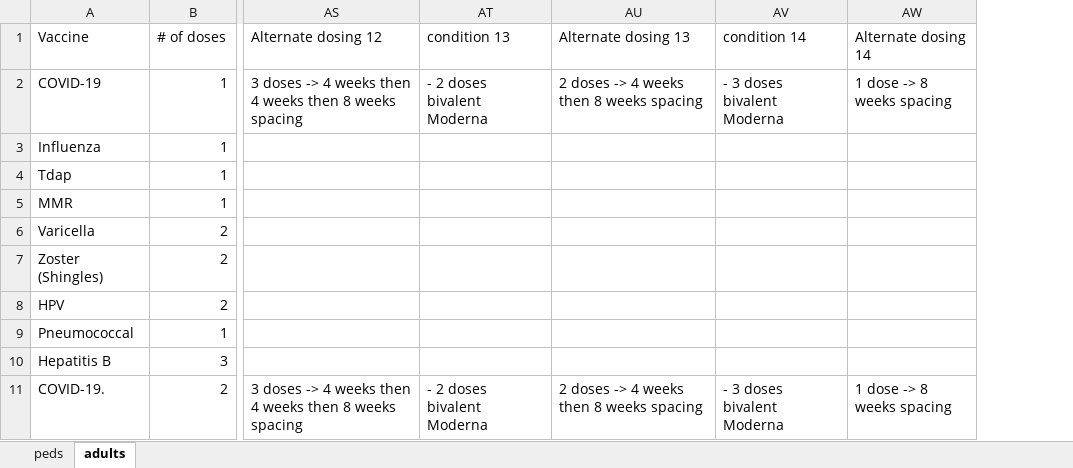
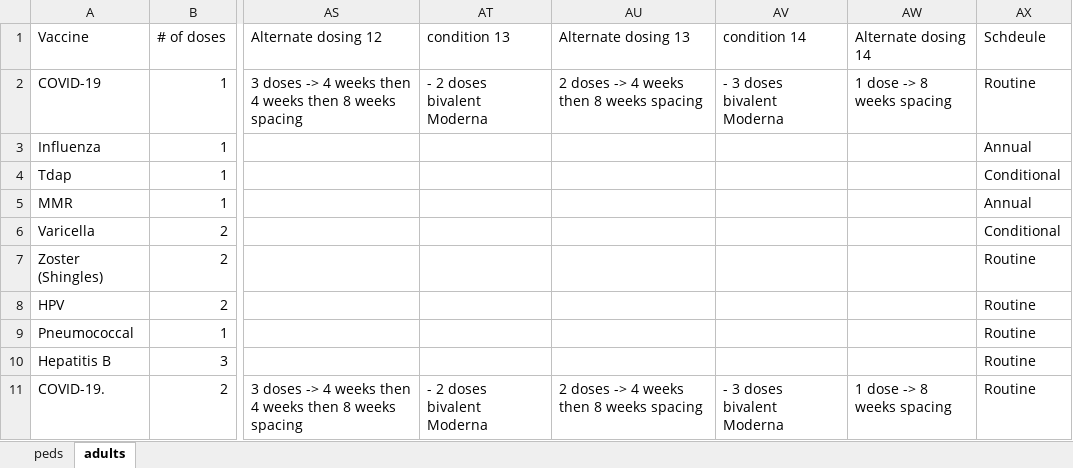
Before and after one commit to amirmbhd/vaccine2, an Excel workbook: vaccinesfull.xlsx, sheet adults, drawn as a sheet; only a part is shown, gaps mark what is left out; values as stored, in another font and other column widths than the file's, no borders; the diff names each change by its address in the sheet, - before the commit and + after, or states it on an @@ line.

Commit message:
Add files via upload

```diff
--- a/vaccinesfull.xlsx (sheet adults)
+++ b/vaccinesfull.xlsx (sheet adults)
+column AX (Schdeule), rows 2-11: Routine | Annual | Conditional | Annual | Conditional | Routine | Routine | Routine | Routine | Routine
```
Also changed, not shown: sheet peds.
